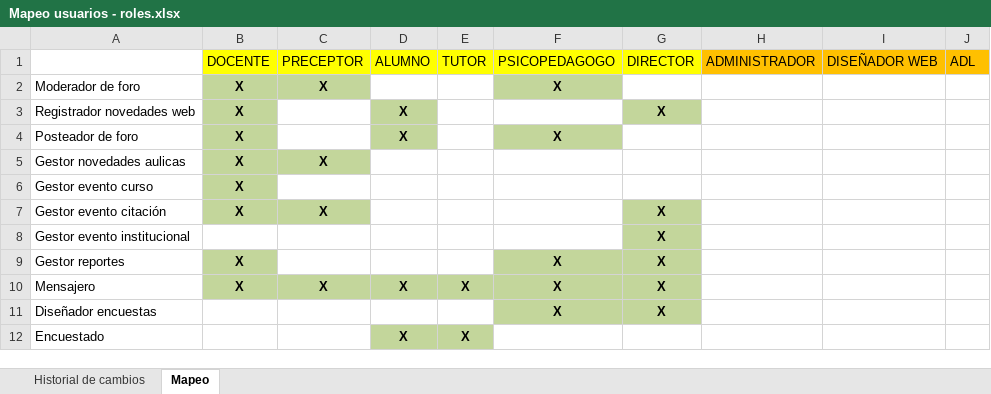
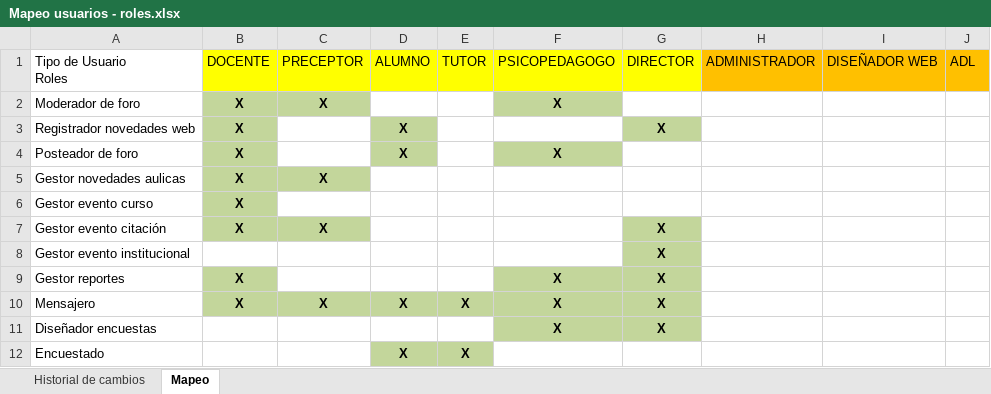
Before and after one commit to martinherr3/blpm, an Excel workbook: Docs/04-Requerimientos/Mapeo usuarios - roles.xlsx, sheet Mapeo, drawn as a sheet; values as stored, in another font and other column widths than the file's, no borders; ↵ is a line break in a cell; the diff names each change by its address in the sheet, - before the commit and + after, or states it on an @@ line.

Commit message:
Lau - nada importante

```diff
--- a/Docs/04-Requerimientos/Mapeo usuarios - roles.xlsx (sheet Mapeo)
+++ b/Docs/04-Requerimientos/Mapeo usuarios - roles.xlsx (sheet Mapeo)
-A1: (empty)
+A1: Tipo de Usuario ↵ Roles
```
